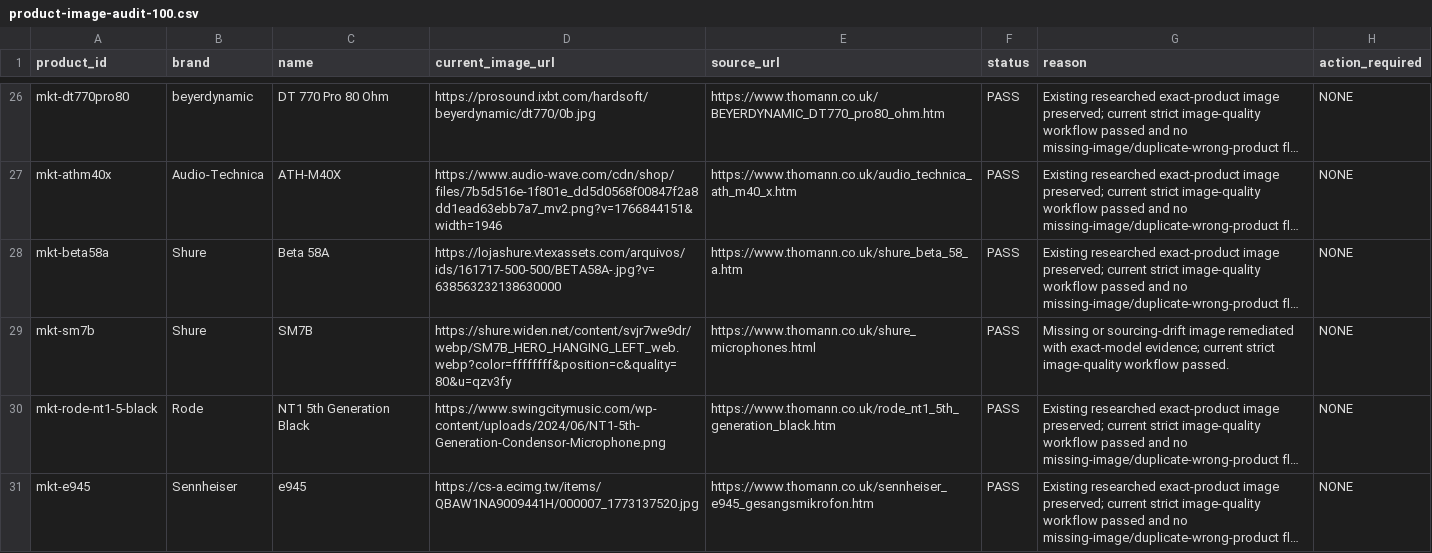
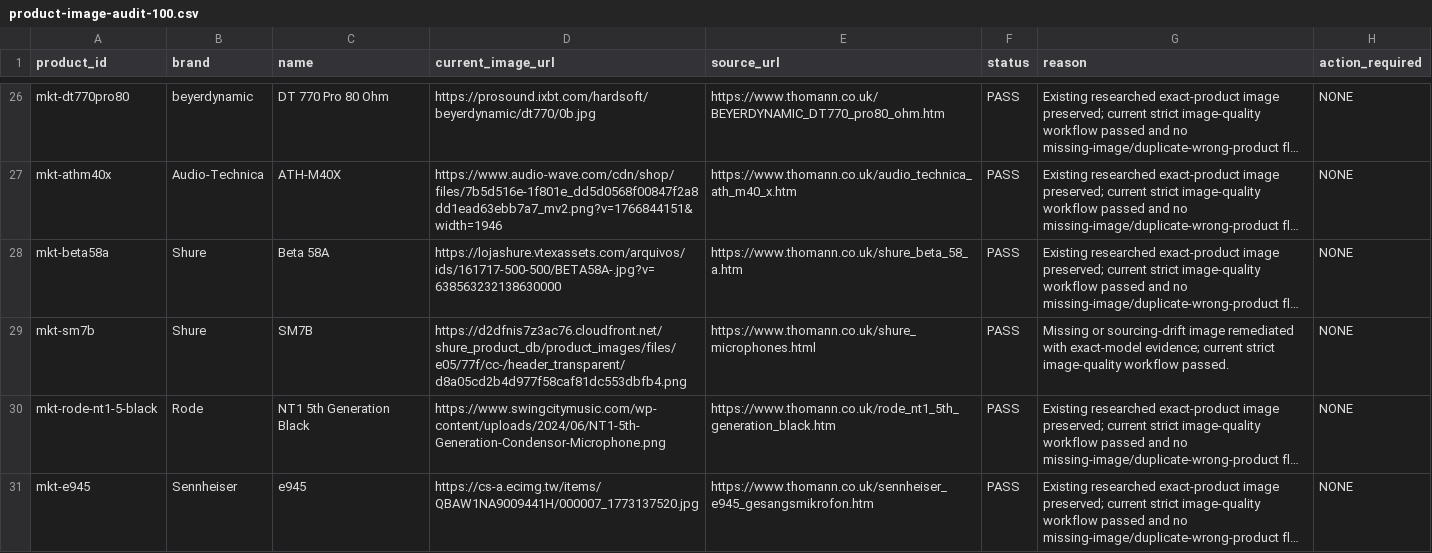
Before and after one commit to allin50-cmd/MCQ---ltd, a CSV file: data/product-image-audit-100.csv, drawn as a sheet; only a part is shown, gaps mark what is left out; long unchanged cells end in …; the diff names each change by its address in the sheet, - before the commit and + after, or states it on an @@ line.

Commit message:
Sync SM7B audit URL

```diff
--- a/data/product-image-audit-100.csv
+++ b/data/product-image-audit-100.csv
-D29 (current_image_url): https://shure.widen.net/content/svjr7we9dr/webp/SM7B_HERO_HANGING_LEFT_web.webp?color=ffffffff&position=c&quality=80&u=qzv3fy
+D29 (current_image_url): https://d2dfnis7z3ac76.cloudfront.net/shure_product_db/product_images/files/e05/77f/cc-/header_transparent/d8a05cd2b4d977f58caf81dc553dbfb4.png
```
